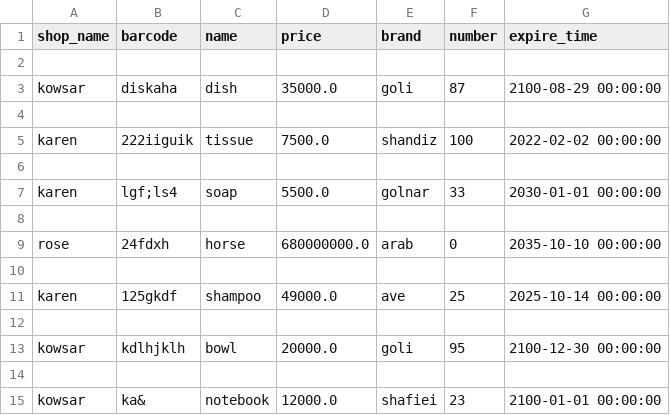
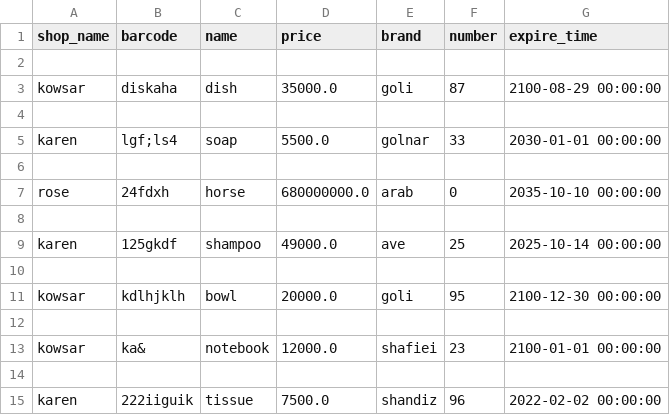
Before and after one commit to nargesghanei/online_shop, a CSV file: products.csv, drawn as a sheet; removed rows and columns are numbered as before the commit, all else as after; the diff names each change by its address in the sheet, - before the commit and + after, or states it on an @@ line.

```diff
--- a/products.csv
+++ b/products.csv
-row 5: karen | 222iiguik | tissue | 7500.0 | shandiz | 100 | 2022-02-02 00:00:00
-row 6: (empty)
+row 14: (empty)
+row 15: karen | 222iiguik | tissue | 7500.0 | shandiz | 96 | 2022-02-02 00:00:00
```
Also changed, not shown: pre_invoice.csv, 6 other files.
